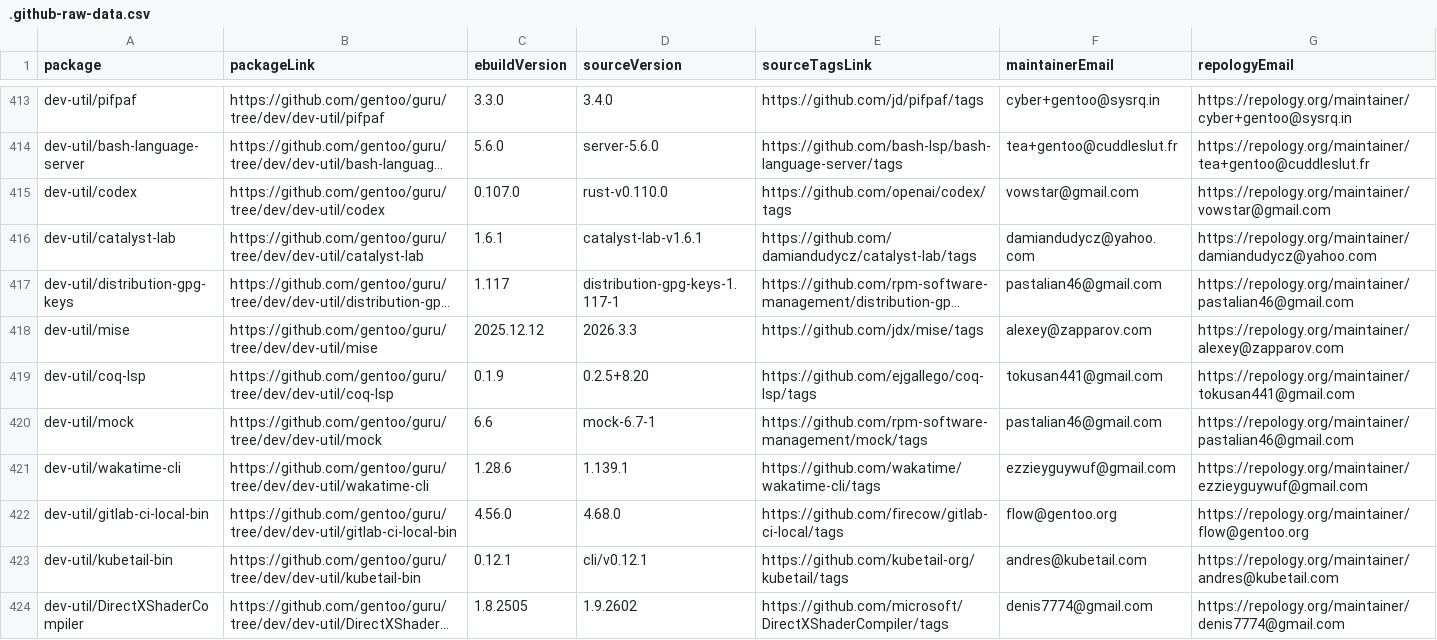
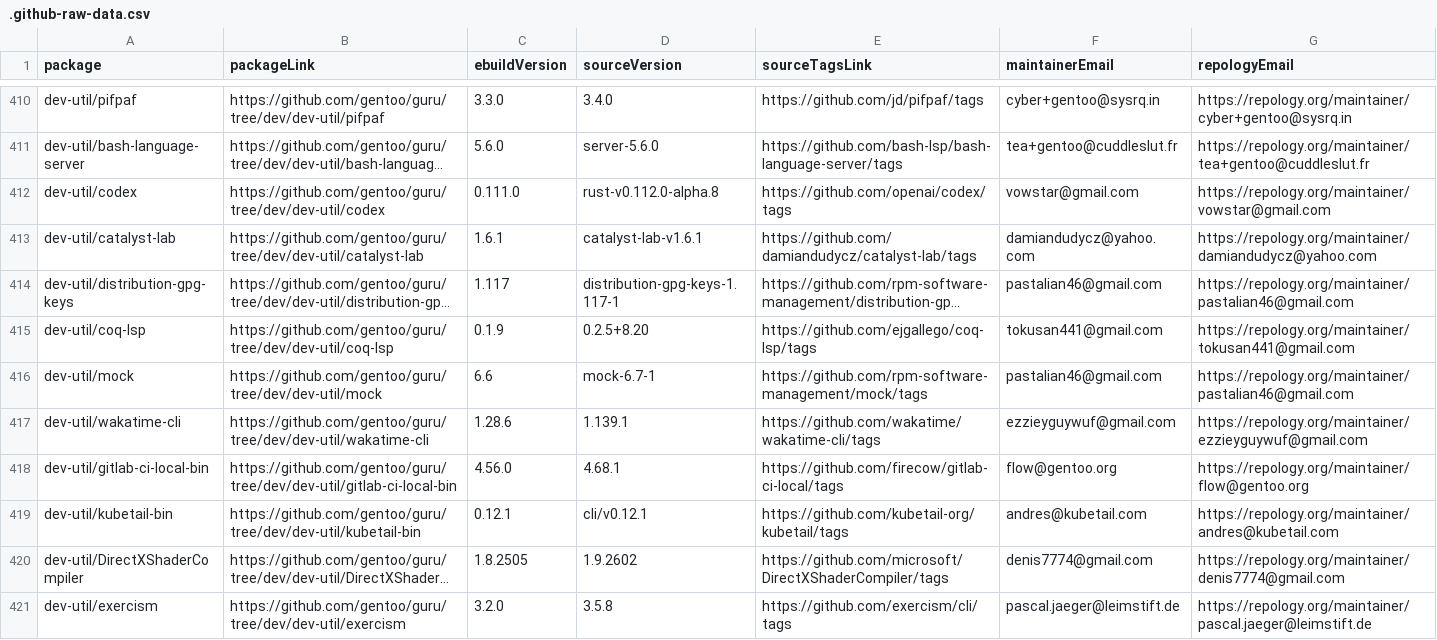
Before and after one commit to ingenarel/gentoo-hit-list, a CSV file: .github-raw-data.csv, drawn as a sheet; only a part is shown, gaps mark what is left out; the shorter side is filled out with more unchanged rows; long unchanged cells end in …; removed rows and columns are numbered as before the commit, all else as after; the diff covers the shown part only; the diff names each change by its address in the sheet, - before the commit and + after, or states it on an @@ line.

```diff
--- a/.github-raw-data.csv
+++ b/.github-raw-data.csv
-C412 (ebuildVersion): 0.107.0
+C412 (ebuildVersion): 0.111.0
-D412 (sourceVersion): rust-v0.110.0
+D412 (sourceVersion): rust-v0.112.0-alpha.8
-row 418: dev-util/mise | https://github.com/gentoo/guru/tree/dev/dev-util/mise | 2025.12.12 | 2026.3.3 | https://github.com/jdx/mise/tags | alexey@zapparov.com | https://repology.org/maintainer/alexey@zapparov.com
-D418 (sourceVersion): 4.68.0
+D418 (sourceVersion): 4.68.1
```
Also changed, not shown: 5 added rows, 12 removed rows and 32 edited cells elsewhere in this file, 1 other file.
